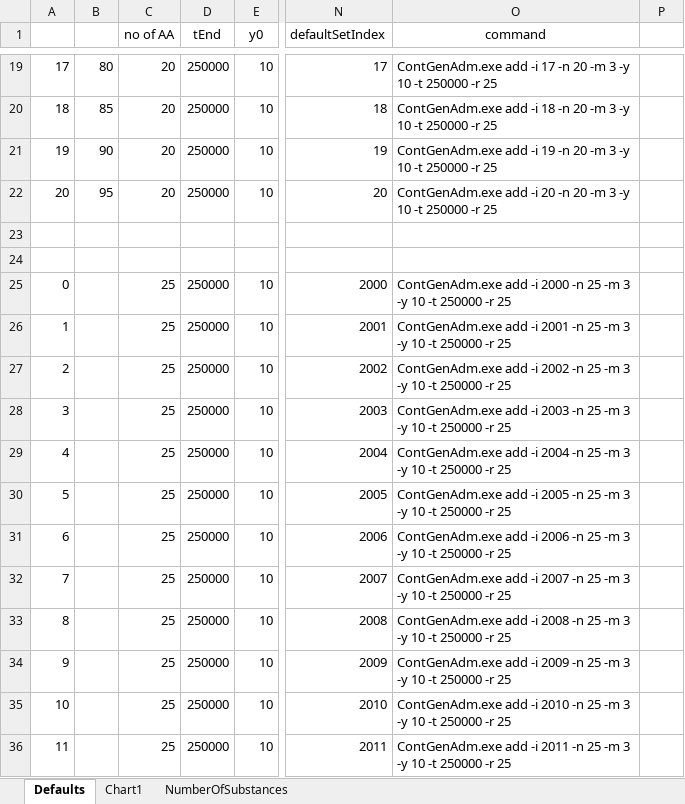
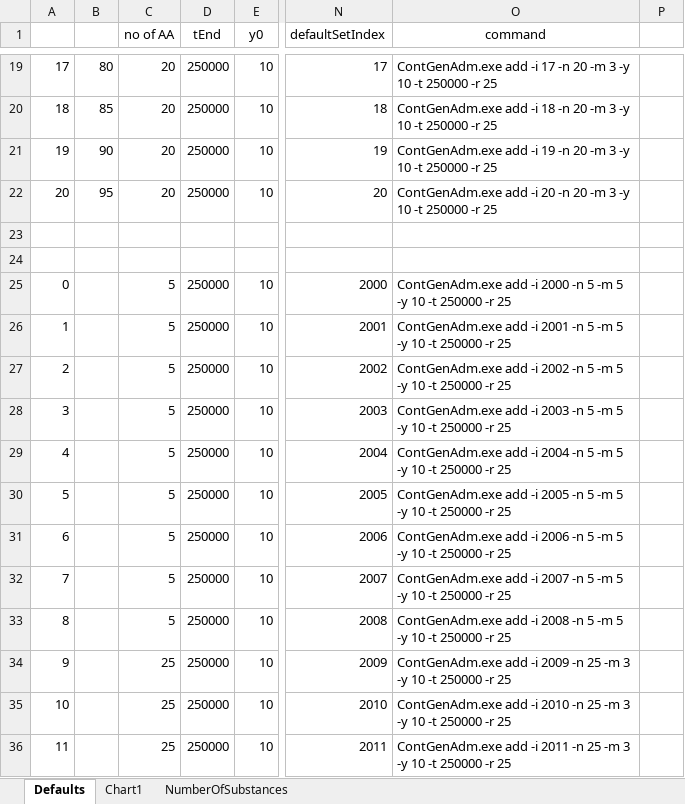
Before and after one commit to kkkmail/ClmFSharp, an Excel workbook: Math/ListOfDefaults.xlsx, sheet Defaults, drawn as a sheet; only a part is shown, gaps mark what is left out; values as stored, in another font and other column widths than the file's, no borders; the diff names each change by its address in the sheet, - before the commit and + after, or states it on an @@ line.

```diff
--- a/Math/ListOfDefaults.xlsx (sheet Defaults)
+++ b/Math/ListOfDefaults.xlsx (sheet Defaults)
-C25:C33 (no of AA): 25
+C25:C33 (no of AA): 5
-O25 (command): …2000 -n 25 -m 3 -y 10…
+O25 (command): …2000 -n 5 -m 5 -y 10…
-O26 (command): …2001 -n 25 -m 3 -y 10…
+O26 (command): …2001 -n 5 -m 5 -y 10…
-O27 (command): …2002 -n 25 -m 3 -y 10…
+O27 (command): …2002 -n 5 -m 5 -y 10…
-O28 (command): …2003 -n 25 -m 3 -y 10…
+O28 (command): …2003 -n 5 -m 5 -y 10…
-O29 (command): …2004 -n 25 -m 3 -y 10…
+O29 (command): …2004 -n 5 -m 5 -y 10…
-O30 (command): …2005 -n 25 -m 3 -y 10…
+O30 (command): …2005 -n 5 -m 5 -y 10…
-O31 (command): …2006 -n 25 -m 3 -y 10…
+O31 (command): …2006 -n 5 -m 5 -y 10…
-O32 (command): …2007 -n 25 -m 3 -y 10…
+O32 (command): …2007 -n 5 -m 5 -y 10…
-O33 (command): …2008 -n 25 -m 3 -y 10…
+O33 (command): …2008 -n 5 -m 5 -y 10…
```
Also changed, not shown: 5 other files.
